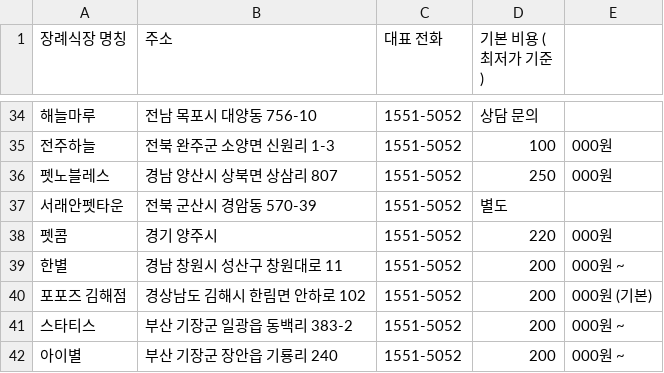
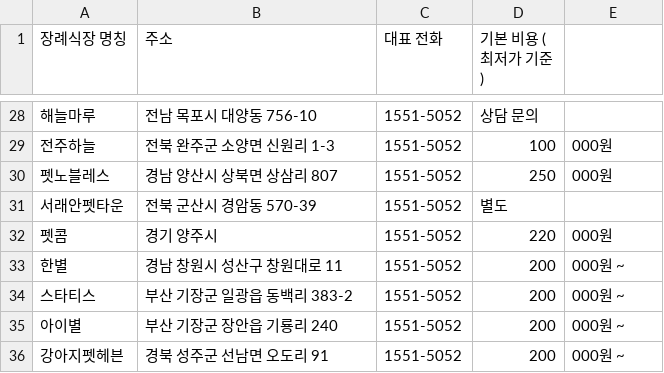
Before and after one commit to fulmin2025/onsil, a CSV file: 전체_장례식장_목록.csv, drawn as a sheet; only a part is shown, gaps mark what is left out; the shorter side is filled out with more unchanged rows; the diff covers the shown part only; the diff names each change by its address in the sheet, - before the commit and + after, or states it on an @@ line.

```diff
--- a/전체_장례식장_목록.csv
+++ b/전체_장례식장_목록.csv
-row 40: 포포즈 김해점 | 경상남도 김해시 한림면 안하로 102 | 1551-5052 | 200 | 000원 (기본)
```
Also changed, not shown: 8 removed rows elsewhere in this file, 장례식장_정보_목록.csv, 5 other files.
